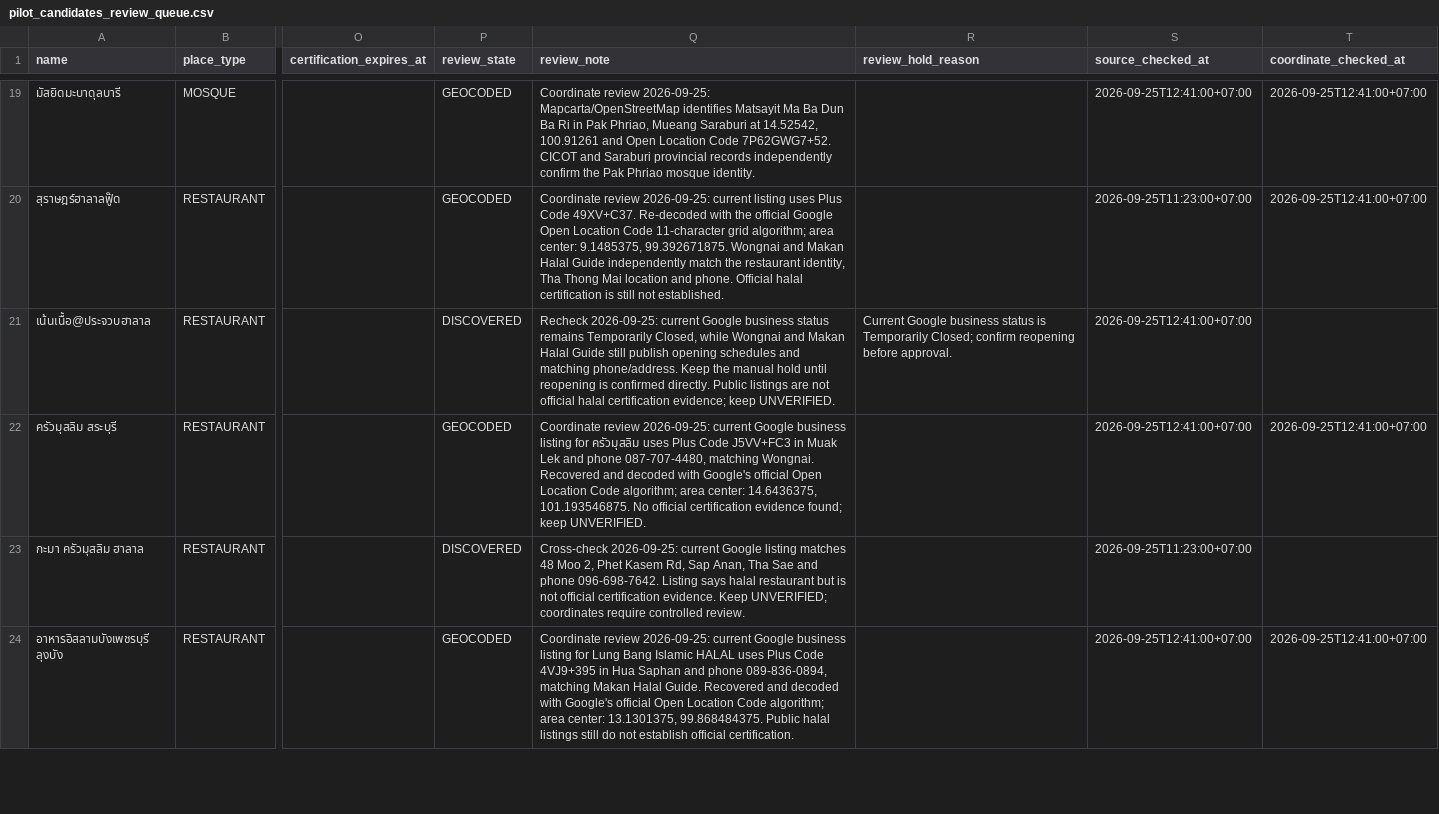
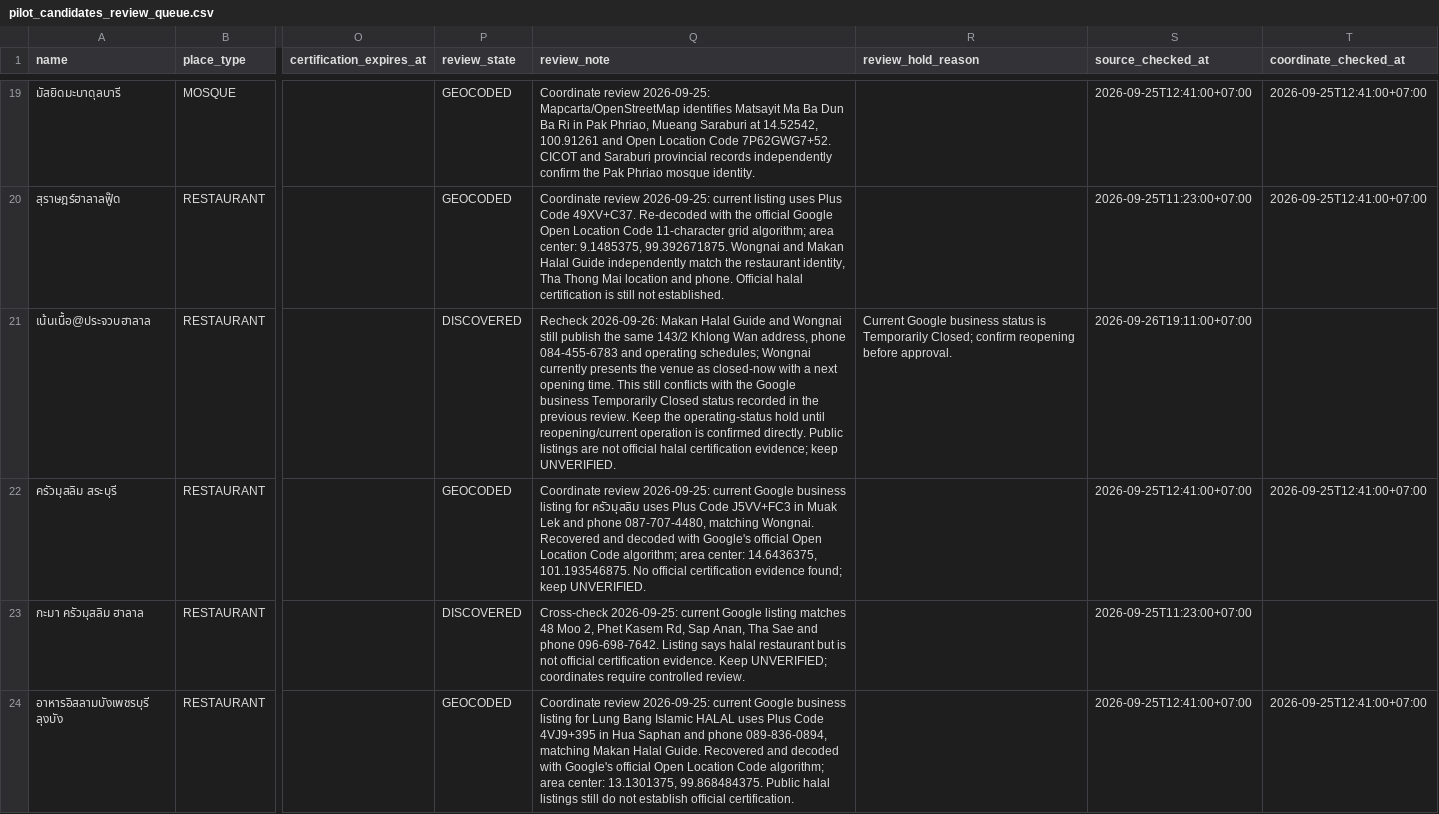
Before and after one commit to swansook-cyber/Vela-Muslim-Travel, a CSV file: database/seeds/pilot_candidates_review_queue.csv, drawn as a sheet; only a part is shown, gaps mark what is left out; the diff covers the shown part only; the diff names each change by its address in the sheet, - before the commit and + after, or states it on an @@ line.

Commit message:
data: refresh held candidate evidence checkpoint

```diff
--- a/database/seeds/pilot_candidates_review_queue.csv
+++ b/database/seeds/pilot_candidates_review_queue.csv
-Q21 (review_note): Recheck 2026-09-25: current Google business status remains Temporarily Closed, while Wongnai and Makan Halal Guide still publish opening schedules and matching phone/address. Keep the manual hold until reopening is confirmed…
+Q21 (review_note): Recheck 2026-09-26: Makan Halal Guide and Wongnai still publish the same 143/2 Khlong Wan address, phone 084-455-6783 and operating schedules; Wongnai currently presents the venue as closed-now with a next opening time. This still conflicts with the Google business Temporarily Closed status recorded in the previous review. Keep the operating-status hold until reopening/current operation is confirmed…
-S21 (source_checked_at): 2026-09-25T12:41:00+07:00
+S21 (source_checked_at): 2026-09-26T19:11:00+07:00
```
Also changed, not shown: 2 edited cells elsewhere in this file.
